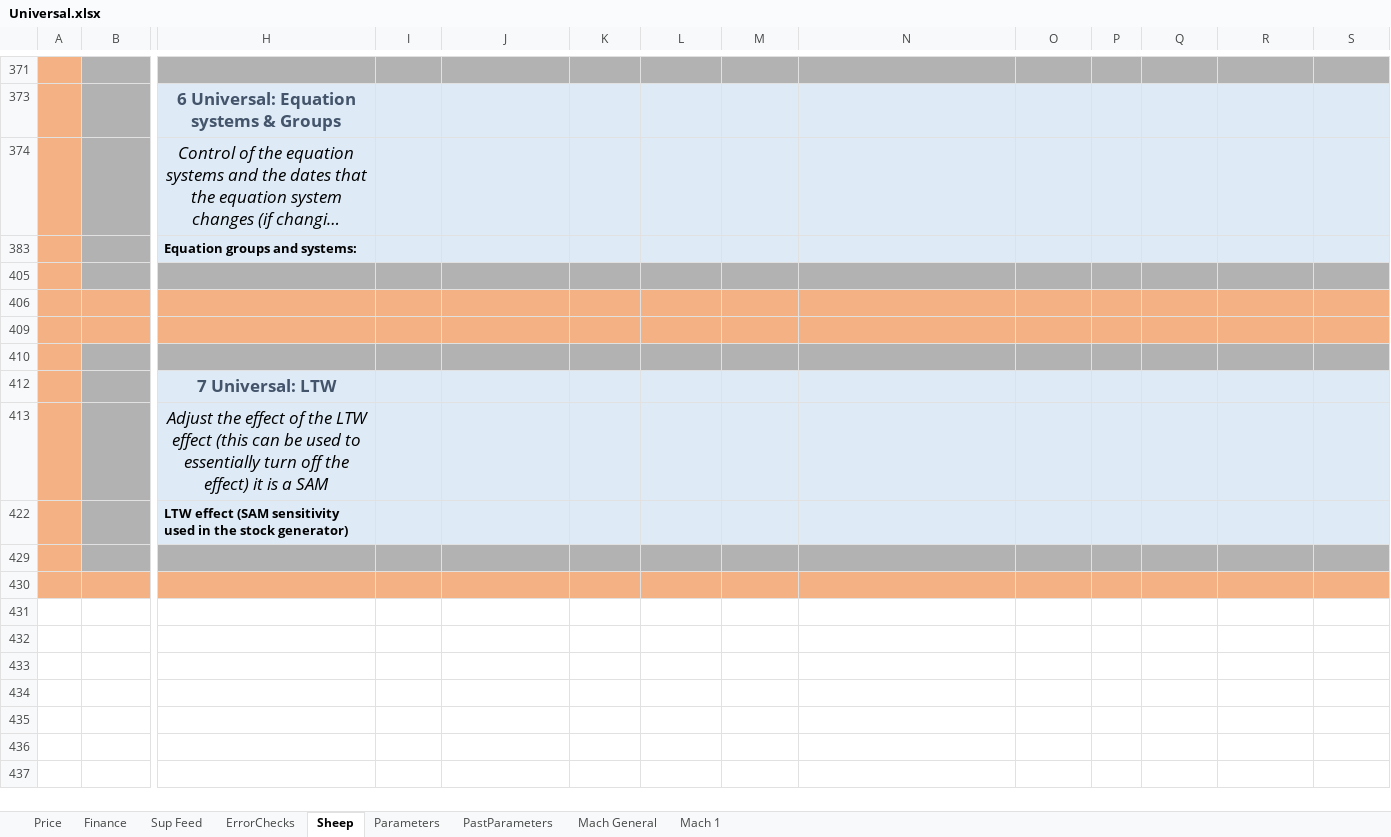
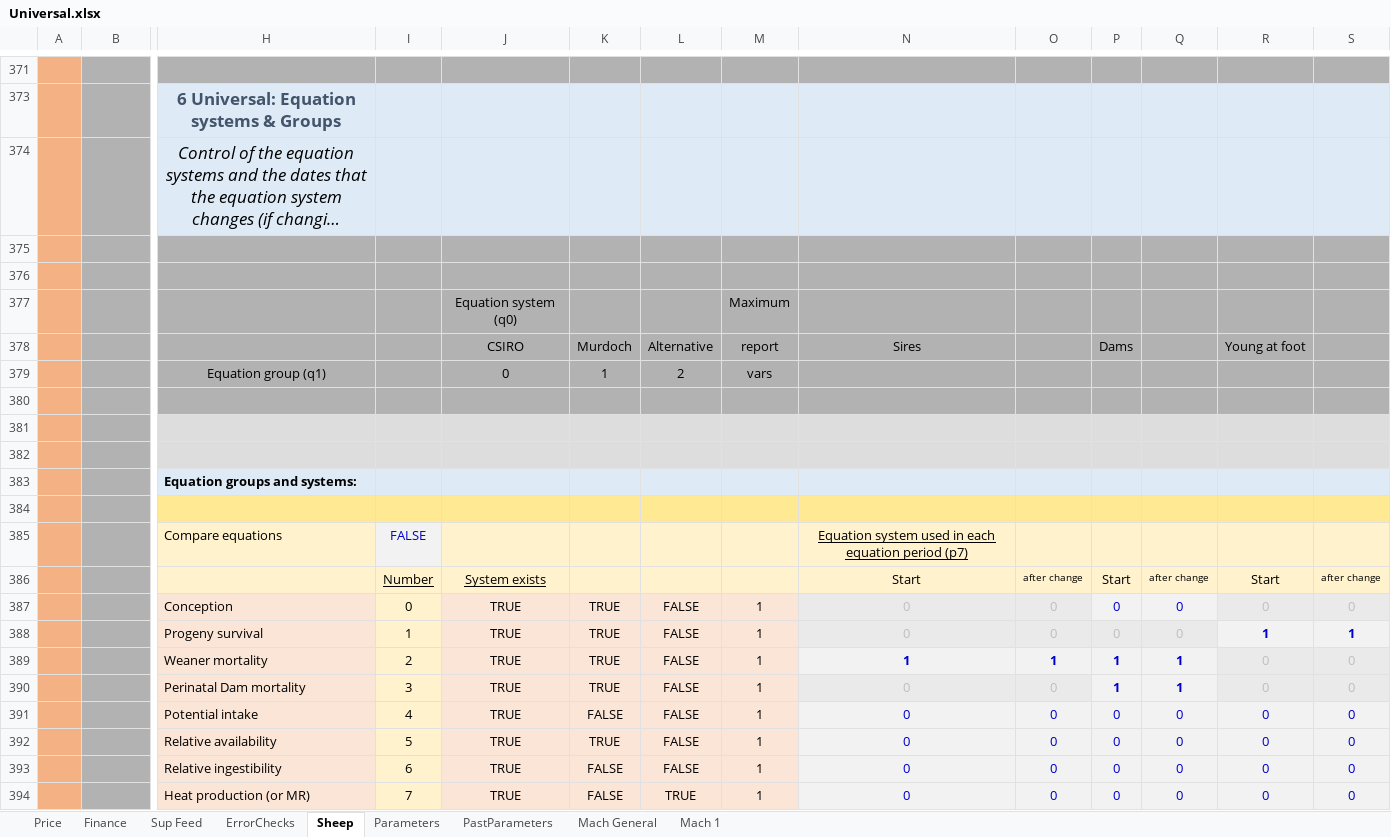
Before and after one commit to youngmr290/Australian-Farm-Optimisation-Model, an Excel workbook: Universal.xlsx, sheet Sheep, drawn as a sheet; only a part is shown, gaps mark what is left out; the shorter side is filled out with more unchanged rows; long unchanged cells end in …; values as stored, in another font and other column widths than the file's, no borders; conditional formats not drawn; rows hold the shown columns only; the diff covers the shown part only; the diff names each change by its address in the sheet, - before the commit and + after, or states it on an @@ line.

Commit message:
With todo on dam_mortality_cs. Added new equation system for pregtox.

```diff
--- a/Universal.xlsx (sheet Sheep)
+++ b/Universal.xlsx (sheet Sheep)
+row 375: (empty)
+row 376: (empty)
@@ row 377 unhidden:  |  |  |  | Equation system (q0) |  |  | Maximum @@
@@ row 378 unhidden:  |  |  |  | CSIRO | Murdoch | Alternative | report | Sires |  | Dams |  | Young at foot @@
@@ row 379 unhidden:  |  | Equation group (q1) |  | 0 | 1 | 2 | vars @@
+row 380:  | Ғilter
+row 381: (empty)
+row 382:  | 07Ғreeze
@@ row 165 moved to row 384: › @@
@@ row 385 unhidden:  |  | Compare equations | FALSE |  |  |  |  | Equation system used in each equation period (p7) @@
@@ row 386 unhidden:  |  |  | Number | System exists |  |  |  | Start | after change | Start | after change | Start | after change @@
@@ row 387 unhidden:  |  | Conception | 0 | TRUE | TRUE | FALSE | 1 | 0 | 0 | 0 | 0 | 0 | 0 @@
@@ row 388 unhidden:  |  | Progeny survival | 1 | TRUE | TRUE | FALSE | 1 | 0 | 0 | 0 | 0 | 1 | 1 @@
@@ row 389 unhidden:  |  | Weaner mortality | 2 | TRUE | TRUE | FALSE | 1 | 1 | 1 | 1 | 1 | 0 | 0 @@
+row 390:  |  | Perinatal Dam mortality | 3 | TRUE | TRUE | FALSE | 1 | 0 | 0 | 1 | 1 | 0 | 0
@@ row 391 unhidden:  |  | Potential intake | 4 | TRUE | FALSE | FALSE | 1 | 0 | 0 | 0 | 0 | 0 | 0 @@
@@ row 392 unhidden:  |  | Relative availability | 5 | TRUE | TRUE | FALSE | 1 | 0 | 0 | 0 | 0 | 0 | 0 @@
@@ row 393 unhidden:  |  | Relative ingestibility | 6 | TRUE | FALSE | FALSE | 1 | 0 | 0 | 0 | 0 | 0 | 0 @@
@@ row 394 unhidden:  |  | Heat production (or MR) | 7 | TRUE | FALSE | TRUE | 1 | 0 | 0 | 0 | 0 | 0 | 0 @@
```
Also changed, not shown: 4 added rows, 6 removed rows, 53 hidden or unhidden rows and 1 edited cell elsewhere in this sheet, sheet Parameters, hidden cells, 2 other files.
